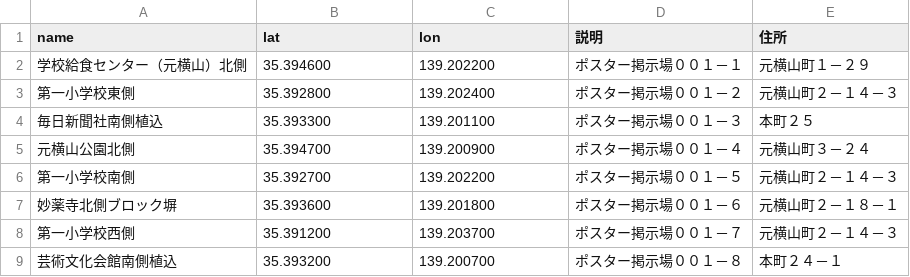
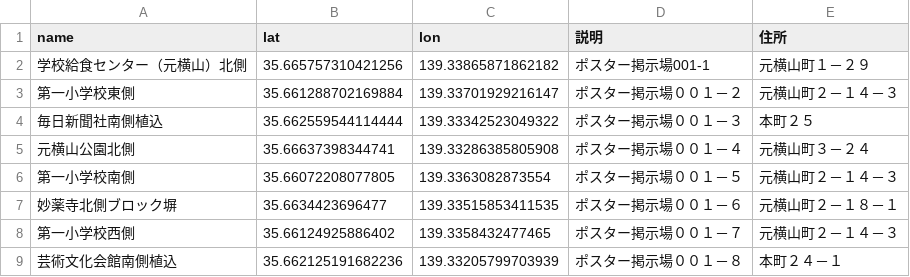
Before and after one commit to hachioji-city/Test-4, a CSV file: csv/02-掲示板.csv, drawn as a sheet.

Commit message:
Update 02-掲示板.csv

```diff
--- a/csv/02-掲示板.csv
+++ b/csv/02-掲示板.csv
@@ -1,9 +1,9 @@
 name,lat,lon,説明,住所
-学校給食センター（元横山）北側,35.394600,139.202200,ポスター掲示場００１－１,元横山町１－２９
-第一小学校東側,35.392800,139.202400,ポスター掲示場００１－２,元横山町２－１４－３
-毎日新聞社南側植込,35.393300,139.201100,ポスター掲示場００１－３,本町２５
-元横山公園北側,35.394700,139.200900,ポスター掲示場００１－４,元横山町３－２４
-第一小学校南側,35.392700,139.202200,ポスター掲示場００１－５,元横山町２－１４－３
-妙薬寺北側ブロック塀,35.393600,139.201800,ポスター掲示場００１－６,元横山町２－１８－１
-第一小学校西側,35.391200,139.203700,ポスター掲示場００１－７,元横山町２－１４－３
-芸術文化会館南側植込,35.393200,139.200700,ポスター掲示場００１－８,本町２４－１
+学校給食センター（元横山）北側,35.665757310421256, 139.33865871862182,ポスター掲示場001-1,元横山町１－２９
+第一小学校東側,35.661288702169884, 139.33701929216147,ポスター掲示場００１－２,元横山町２－１４－３
+毎日新聞社南側植込,35.662559544114444, 139.33342523049322,ポスター掲示場００１－３,本町２５
+元横山公園北側,35.66637398344741, 139.33286385805908,ポスター掲示場００１－４,元横山町３－２４
+第一小学校南側,35.66072208077805, 139.3363082873554,ポスター掲示場００１－５,元横山町２－１４－３
+妙薬寺北側ブロック塀,35.6634423696477, 139.33515853411535,ポスター掲示場００１－６,元横山町２－１８－１
+第一小学校西側,35.66124925886402, 139.3358432477465,ポスター掲示場００１－７,元横山町２－１４－３
+芸術文化会館南側植込,35.662125191682236, 139.33205799703939,ポスター掲示場００１－８,本町２４－１
```
